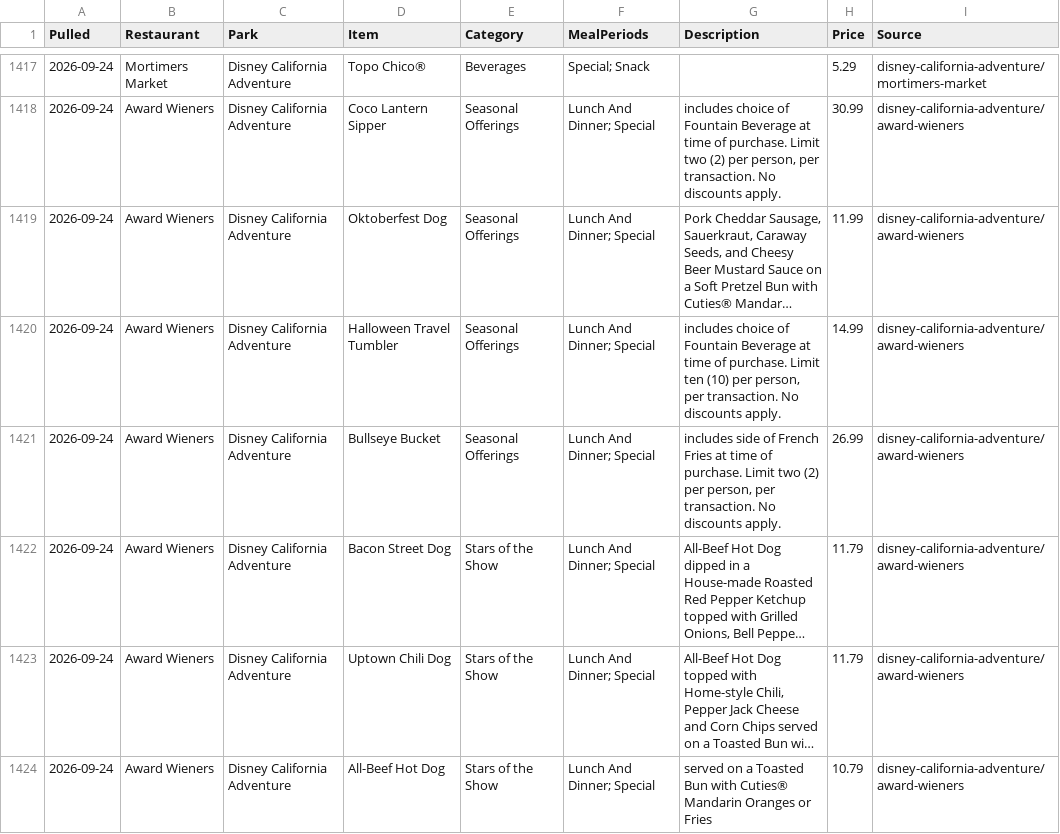
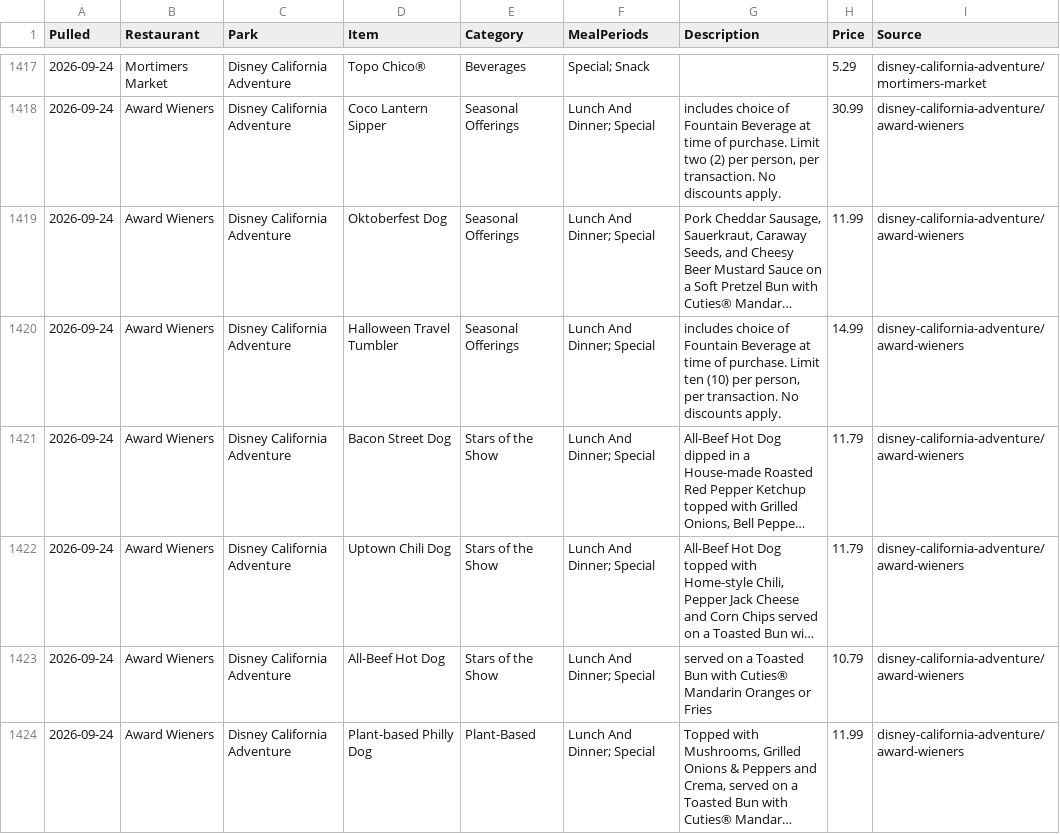
Before and after one commit to scoopdisney/disney-menu-watch, a CSV file: data/current.csv, drawn as a sheet; only a part is shown, gaps mark what is left out; the shorter side is filled out with more unchanged rows; long unchanged cells end in …; the diff names each change by its address in the sheet, - before the commit and + after, or states it on an @@ line.

```diff
--- a/data/current.csv
+++ b/data/current.csv
-row 1421: 2026-09-24 | Award Wieners | Disney California Adventure | Bullseye Bucket | Seasonal Offerings | Lunch And Dinner; Special | includes side of French Fries at time of purchase. Limit two (2) per person, per transaction. No discounts apply. | 26.99 | disney-california-adventure/award-wieners
```
